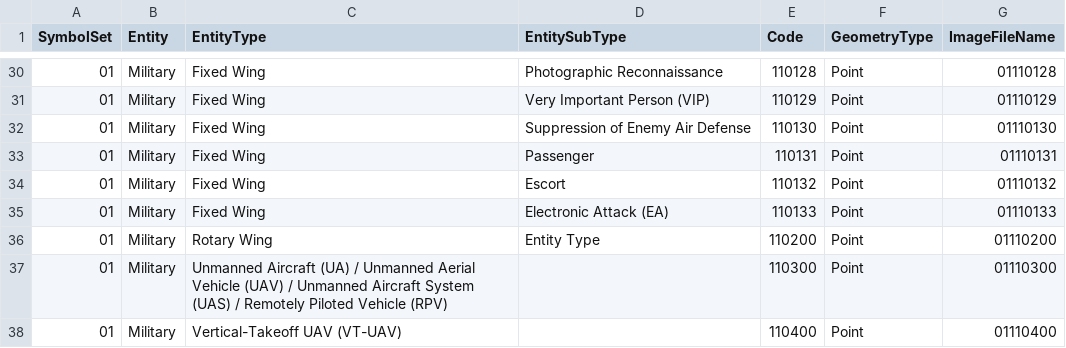
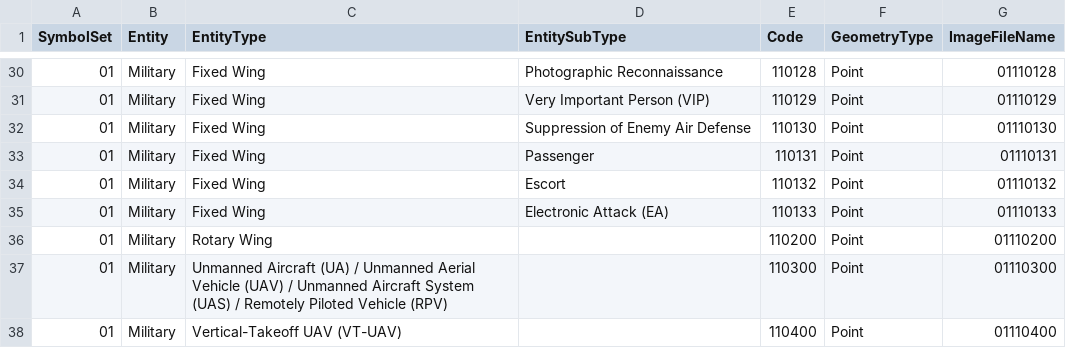
Before and after one commit to csmoore/MyMiscellanea, a CSV file: CSharp/Testing2525D/Library2525D/Data/SampleEntityTable.csv, drawn as a sheet; only a part is shown, gaps mark what is left out.

```diff
--- a/CSharp/Testing2525D/Library2525D/Data/SampleEntityTable.csv
+++ b/CSharp/Testing2525D/Library2525D/Data/SampleEntityTable.csv
@@ -35,3 +35,3 @@ SymbolSet,Entity,EntityType,EntitySubType,Code,GeometryType,ImageFileName
 01,Military,Fixed Wing,Electronic Attack (EA),110133,Point,01110133
-01,Military,Rotary Wing,Entity Type,110200,Point,01110200
+01,Military,Rotary Wing,,110200,Point,01110200
 01,Military,Unmanned Aircraft (UA) / Unmanned Aerial Vehicle (UAV) / Unmanned Aircraft System (UAS) / Remotely Piloted Vehicle (RPV),,110300,Point,01110300
```
Also changed, not shown: CSharp/Testing2525D/Library2525D/Data/SampleModifierTable.csv, 7 other files.
